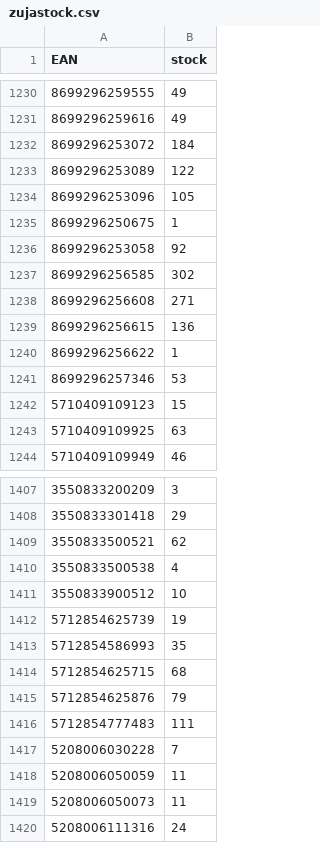
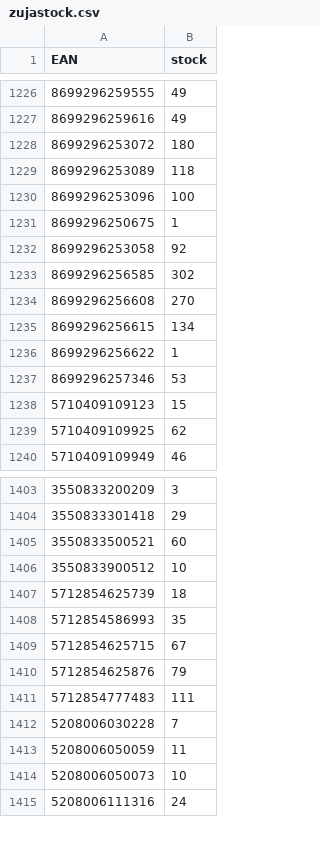
Before and after one commit to mbtylla/pigu, a CSV file: zujastock.csv, drawn as a sheet; only a part is shown, gaps mark what is left out; removed rows and columns are numbered as before the commit, all else as after; the diff covers the shown part only; the diff names each change by its address in the sheet, - before the commit and + after, or states it on an @@ line.

```diff
--- a/zujastock.csv
+++ b/zujastock.csv
-B1228 (stock): 184
+B1228 (stock): 180
-B1229 (stock): 122
+B1229 (stock): 118
-B1230 (stock): 105
+B1230 (stock): 100
-B1234 (stock): 271
+B1234 (stock): 270
-B1235 (stock): 136
+B1235 (stock): 134
-B1239 (stock): 63
+B1239 (stock): 62
-B1405 (stock): 62
+B1405 (stock): 60
-row 1410: 3550833500538 | 4
-B1407 (stock): 19
+B1407 (stock): 18
-B1409 (stock): 68
+B1409 (stock): 67
-B1414 (stock): 11
+B1414 (stock): 10
```
Also changed, not shown: 5 added rows, 4 removed rows and 116 edited cells elsewhere in this file, 2 other files.
